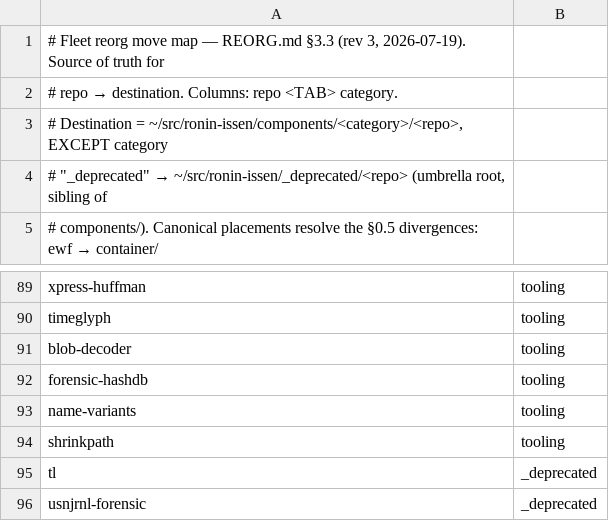
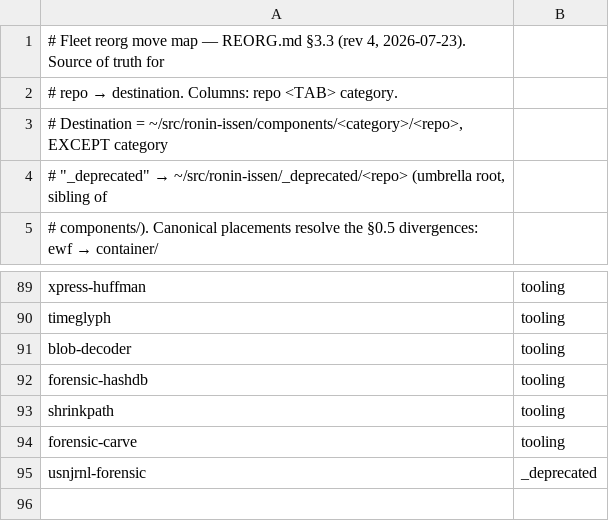
Before and after one commit to SecurityRonin/ronin-issen, a TSV file: .migration/map.tsv, drawn as a sheet; only a part is shown, gaps mark what is left out.

Commit message:
build(reorg): map rev 4 — add forensic-carve (tooling); drop non-fleet name-variants + tl

```diff
--- a/.migration/map.tsv
+++ b/.migration/map.tsv
@@ -1,2 +1,2 @@
-# Fleet reorg move map — REORG.md §3.3 (rev 3, 2026-07-19). Source of truth for
+# Fleet reorg move map — REORG.md §3.3 (rev 4, 2026-07-23). Source of truth for
 # repo → destination. Columns: repo <TAB> category.
@@ -92,5 +92,4 @@ blob-decoder	tooling
 forensic-hashdb	tooling
-name-variants	tooling
 shrinkpath	tooling
-tl	_deprecated
+forensic-carve	tooling
 usnjrnl-forensic	_deprecated
```
